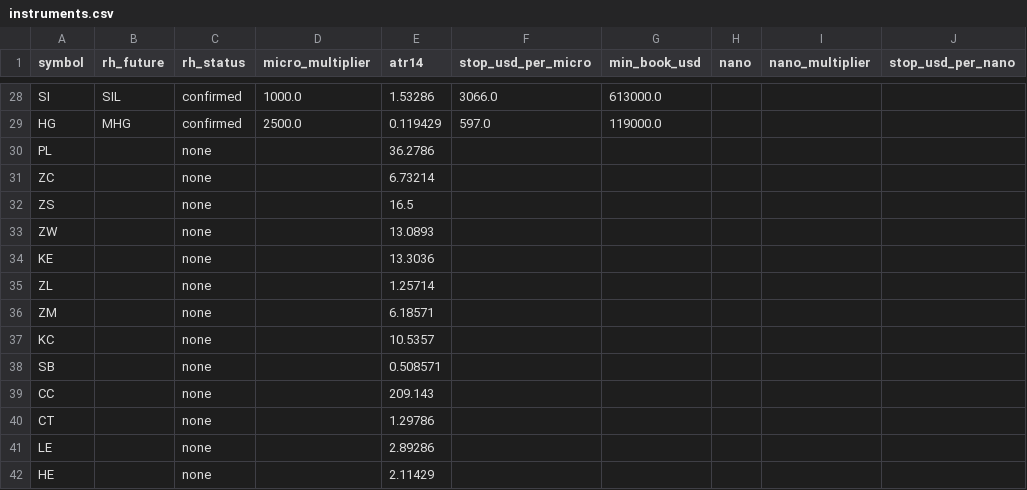
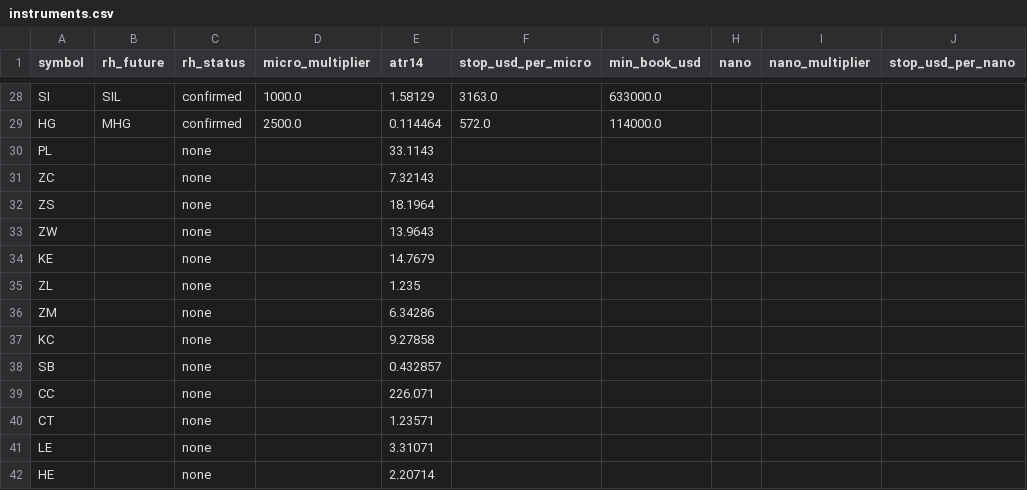
Before and after one commit to michaelkofman1-ui/Options-snapshots, a CSV file: data/derived/instruments.csv, drawn as a sheet; only a part is shown, gaps mark what is left out; the diff covers the shown part only; the diff names each change by its address in the sheet, - before the commit and + after, or states it on an @@ line.

```diff
--- a/data/derived/instruments.csv
+++ b/data/derived/instruments.csv
-E28 (atr14): 1.53286
+E28 (atr14): 1.58129
-F28 (stop_usd_per_micro): 3066.0
+F28 (stop_usd_per_micro): 3163.0
-G28 (min_book_usd): 613000.0
+G28 (min_book_usd): 633000.0
-E29 (atr14): 0.119429
+E29 (atr14): 0.114464
-F29 (stop_usd_per_micro): 597.0
+F29 (stop_usd_per_micro): 572.0
-G29 (min_book_usd): 119000.0
+G29 (min_book_usd): 114000.0
-E30 (atr14): 36.2786
+E30 (atr14): 33.1143
-E31 (atr14): 6.73214
+E31 (atr14): 7.32143
-E32 (atr14): 16.5
+E32 (atr14): 18.1964
-E33 (atr14): 13.0893
+E33 (atr14): 13.9643
-E34 (atr14): 13.3036
+E34 (atr14): 14.7679
-E35 (atr14): 1.25714
+E35 (atr14): 1.235
-E36 (atr14): 6.18571
+E36 (atr14): 6.34286
-E37 (atr14): 10.5357
+E37 (atr14): 9.27858
-E38 (atr14): 0.508571
+E38 (atr14): 0.432857
-E39 (atr14): 209.143
+E39 (atr14): 226.071
-E40 (atr14): 1.29786
+E40 (atr14): 1.23571
-E41 (atr14): 2.89286
+E41 (atr14): 3.31071
-E42 (atr14): 2.11429
+E42 (atr14): 2.20714
```
Also changed, not shown: 62 edited cells elsewhere in this file, data/derived/crowding/latest.csv.
